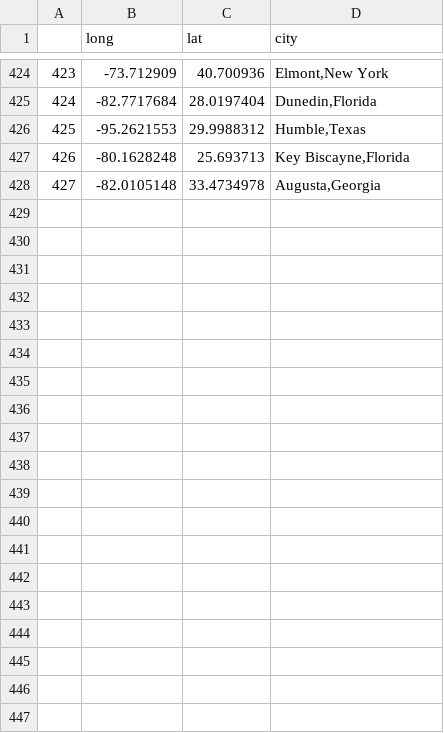
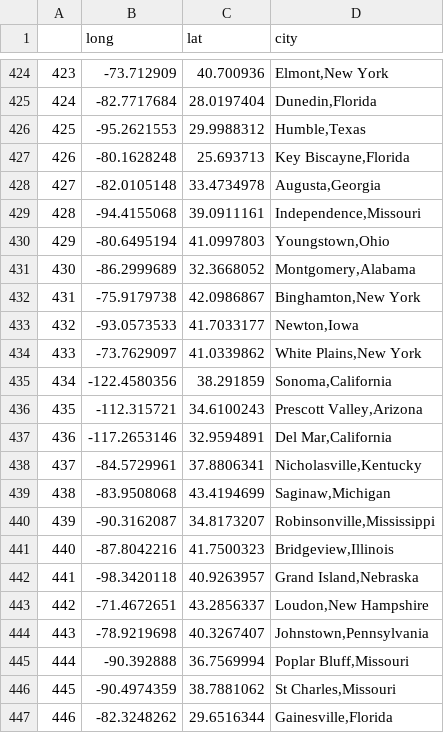
Before and after one commit to ramonidea/info-201-final, a CSV file: data/cities.csv, drawn as a sheet; only a part is shown, gaps mark what is left out; the diff covers the shown part only.

```diff
--- a/data/cities.csv
+++ b/data/cities.csv
@@ -428 +428,20 @@
 "427","-82.0105148","33.4734978","Augusta,Georgia"
+"428","-94.4155068","39.0911161","Independence,Missouri"
+"429","-80.6495194","41.0997803","Youngstown,Ohio"
+"430","-86.2999689","32.3668052","Montgomery,Alabama"
+"431","-75.9179738","42.0986867","Binghamton,New York"
+"432","-93.0573533","41.7033177","Newton,Iowa"
+"433","-73.7629097","41.0339862","White Plains,New York"
+"434","-122.4580356","38.291859","Sonoma,California"
+"435","-112.315721","34.6100243","Prescott Valley,Arizona"
+"436","-117.2653146","32.9594891","Del Mar,California"
+"437","-84.5729961","37.8806341","Nicholasville,Kentucky"
+"438","-83.9508068","43.4194699","Saginaw,Michigan"
+"439","-90.3162087","34.8173207","Robinsonville,Mississippi"
+"440","-87.8042216","41.7500323","Bridgeview,Illinois"
+"441","-98.3420118","40.9263957","Grand Island,Nebraska"
+"442","-71.4672651","43.2856337","Loudon,New Hampshire"
+"443","-78.9219698","40.3267407","Johnstown,Pennsylvania"
+"444","-90.392888","36.7569994","Poplar Bluff,Missouri"
+"445","-90.4974359","38.7881062","St Charles,Missouri"
+"446","-82.3248262","29.6516344","Gainesville,Florida"
```
Also changed, not shown: 20 added rows elsewhere in this file, 5 other files.
